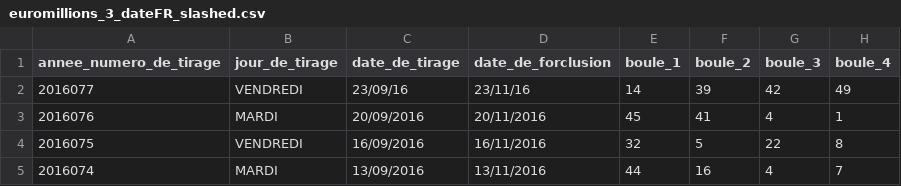
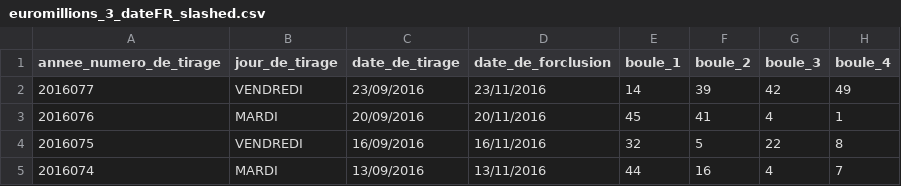
Before and after one commit to fredatgithub/EuromillionsHelper, a CSV file: EuroMillionsHelper/Archives/euromillions_3_dateFR_slashed.csv, drawn as a sheet; only a part is shown; the diff names each change by its address in the sheet, - before the commit and + after, or states it on an @@ line.

Commit message:
Fix missing first two numbers in euromillions3 file

```diff
--- a/EuroMillionsHelper/Archives/euromillions_3_dateFR_slashed.csv
+++ b/EuroMillionsHelper/Archives/euromillions_3_dateFR_slashed.csv
-C2 (date_de_tirage): 23/09/16
+C2 (date_de_tirage): 23/09/2016
-D2 (date_de_forclusion): 23/11/16
+D2 (date_de_forclusion): 23/11/2016
```
Also changed, not shown: 1 other file.
